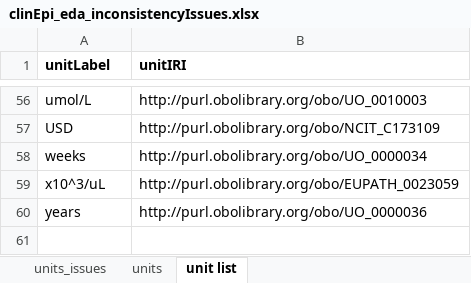
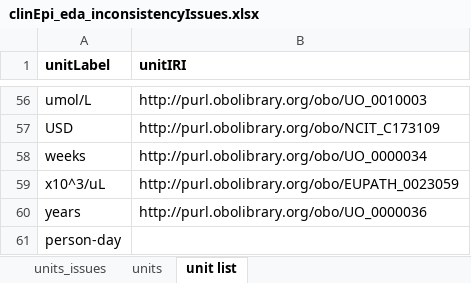
Before and after one commit to VEuPathDB/ApiCommonData, an Excel workbook: Load/ontology/harmonization/clinEpi_eda_inconsistencyIssues.xlsx, sheet unit list, drawn as a sheet; only a part is shown, gaps mark what is left out; values as stored, in another font and other column widths than the file's, no borders; the diff names each change by its address in the sheet, - before the commit and + after, or states it on an @@ line.

```diff
--- a/Load/ontology/harmonization/clinEpi_eda_inconsistencyIssues.xlsx (sheet unit list)
+++ b/Load/ontology/harmonization/clinEpi_eda_inconsistencyIssues.xlsx (sheet unit list)
+row 61: person-day
```
Also changed, not shown: sheet LabelsUsedMultipleTerms, sheet termWithDifferentParent.
